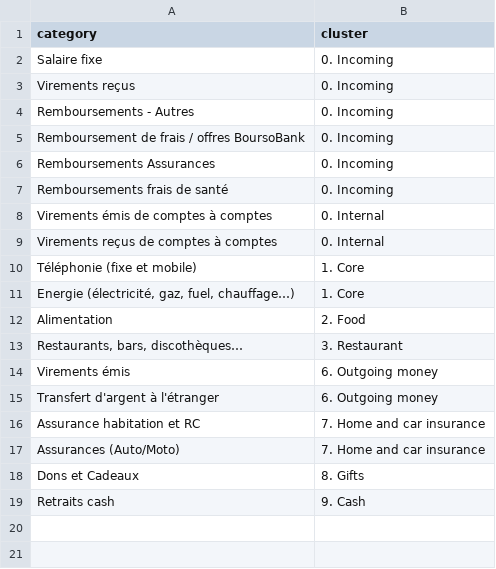
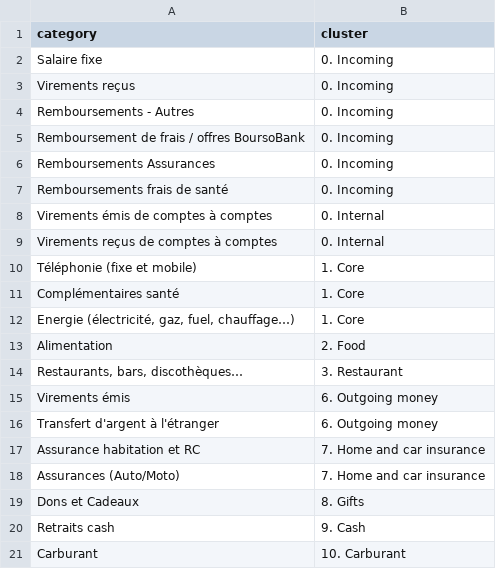
Before and after one commit to ashfack/bank-analysis, a CSV file: input/mapping_config.csv, drawn as a sheet.

Commit message:
Mise à jour mapping et budget config

```diff
--- a/input/mapping_config.csv
+++ b/input/mapping_config.csv
@@ -10,2 +10,3 @@ Virements reçus de comptes à comptes;0. Internal
 Téléphonie (fixe et mobile);1. Core
+Complémentaires santé;1. Core
 Energie (électricité, gaz, fuel, chauffage…);1. Core
@@ -19 +20,2 @@ Dons et Cadeaux;8. Gifts
 Retraits cash;9. Cash
+Carburant;10. Carburant
```
Also changed, not shown: input/budget_config.csv.
